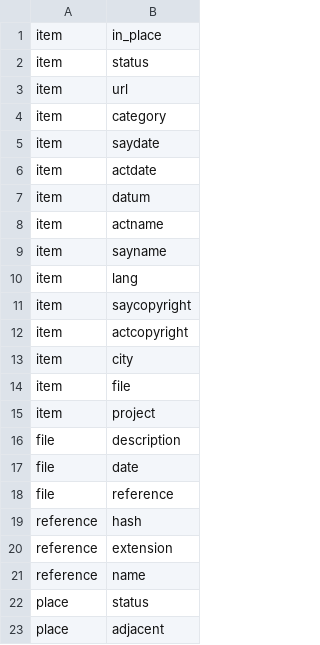
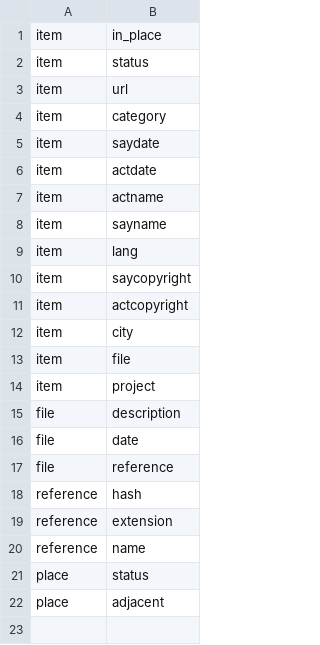
Before and after one commit to fetsorn/garden, a CSV file: csvs/_-_.csv, drawn as a sheet.

Commit message:
datum to fountain

```diff
--- a/csvs/_-_.csv
+++ b/csvs/_-_.csv
@@ -6,3 +6,2 @@ item,saydate
 item,actdate
-item,datum
 item,actname
```
Also changed, not shown: 29 other files.
